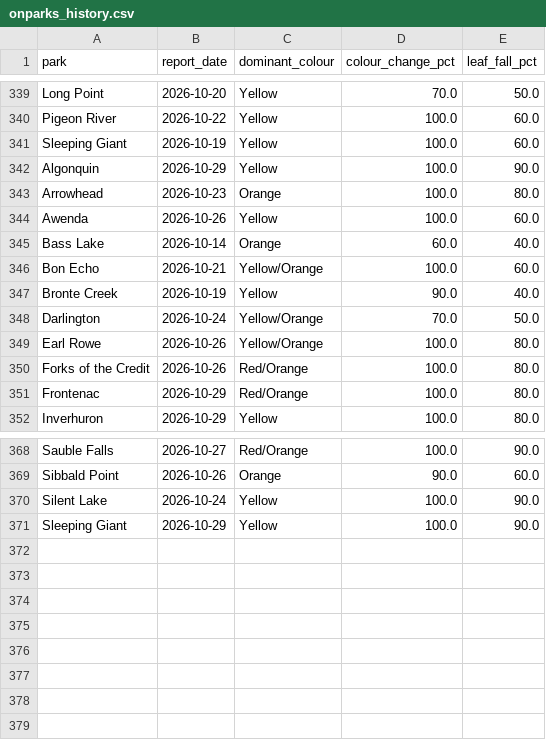
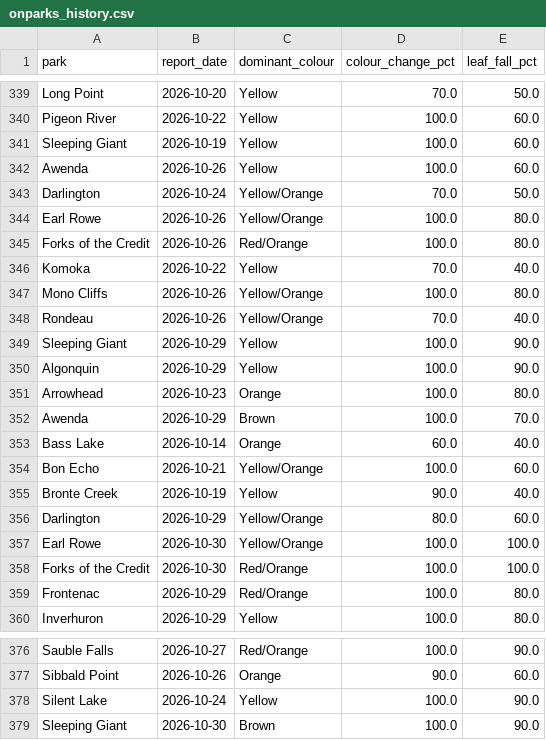
Before and after one commit to aaravindravi/rising_foliage, a CSV file: prototype/output/ground/onparks_history.csv, drawn as a sheet; only a part is shown, gaps mark what is left out; the diff covers the shown part only.

```diff
--- a/prototype/output/ground/onparks_history.csv
+++ b/prototype/output/ground/onparks_history.csv
@@ -341,5 +341,13 @@ Pigeon River,2026-10-22,Yellow,100.0,60.0
 Sleeping Giant,2026-10-19,Yellow,100.0,60.0
+Awenda,2026-10-26,Yellow,100.0,60.0
+Darlington,2026-10-24,Yellow/Orange,70.0,50.0
+Earl Rowe,2026-10-26,Yellow/Orange,100.0,80.0
+Forks of the Credit,2026-10-26,Red/Orange,100.0,80.0
+Komoka,2026-10-22,Yellow,70.0,40.0
+Mono Cliffs,2026-10-26,Yellow/Orange,100.0,80.0
+Rondeau,2026-10-26,Yellow/Orange,70.0,40.0
+Sleeping Giant,2026-10-29,Yellow,100.0,90.0
 Algonquin,2026-10-29,Yellow,100.0,90.0
 Arrowhead,2026-10-23,Orange,100.0,80.0
-Awenda,2026-10-26,Yellow,100.0,60.0
+Awenda,2026-10-29,Brown,100.0,70.0
 Bass Lake,2026-10-14,Orange,60.0,40.0
@@ -347,5 +355,5 @@ Bon Echo,2026-10-21,Yellow/Orange,100.0,60.0
 Bronte Creek,2026-10-19,Yellow,90.0,40.0
-Darlington,2026-10-24,Yellow/Orange,70.0,50.0
-Earl Rowe,2026-10-26,Yellow/Orange,100.0,80.0
-Forks of the Credit,2026-10-26,Red/Orange,100.0,80.0
+Darlington,2026-10-29,Yellow/Orange,80.0,60.0
+Earl Rowe,2026-10-30,Yellow/Orange,100.0,100.0
+Forks of the Credit,2026-10-30,Red/Orange,100.0,100.0
 Frontenac,2026-10-29,Red/Orange,100.0,80.0
@@ -370,2 +378,2 @@ Sibbald Point,2026-10-26,Orange,90.0,60.0
 Silent Lake,2026-10-24,Yellow,100.0,90.0
-Sleeping Giant,2026-10-29,Yellow,100.0,90.0
+Sleeping Giant,2026-10-30,Brown,100.0,90.0
```
Also changed, not shown: 7 edited cells elsewhere in this file.
